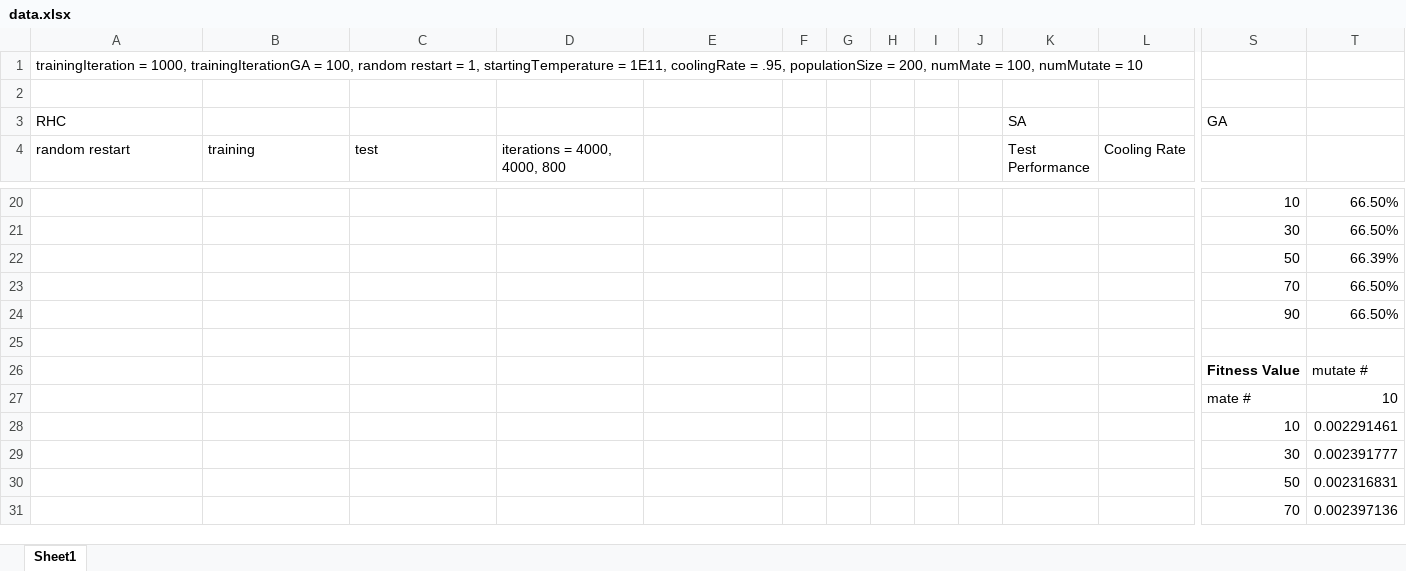
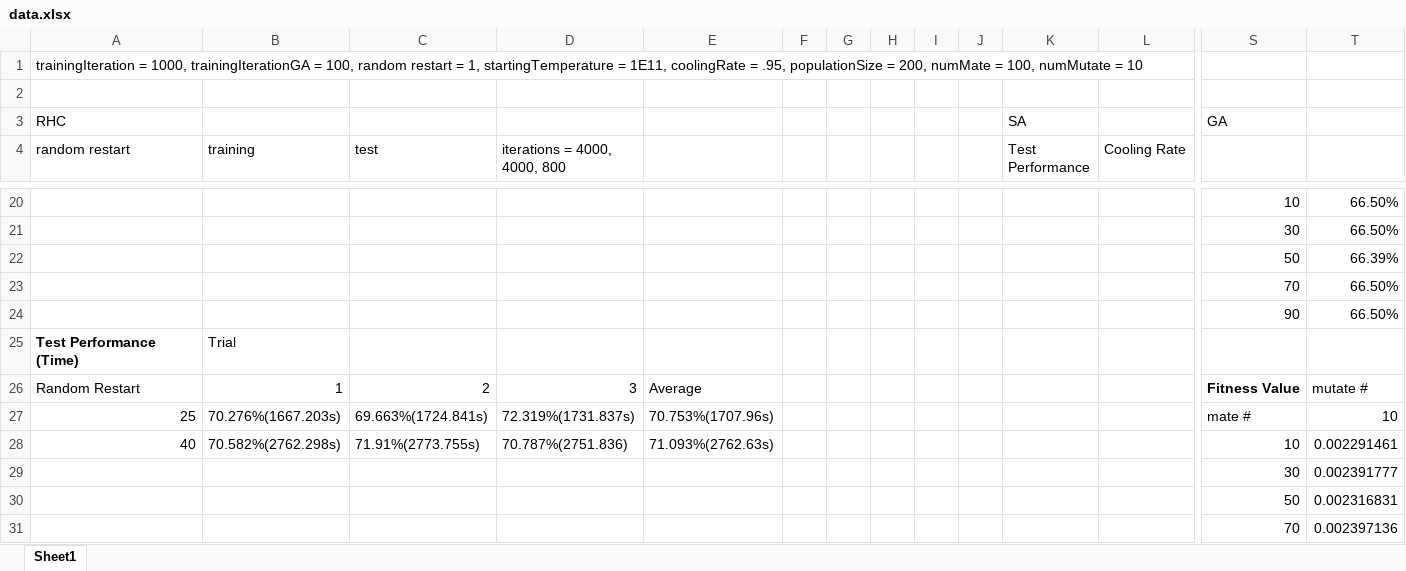
Before and after one commit to JingboWang1997/CS4641-MachineLearning, an Excel workbook: Assignment2/data.xlsx, sheet Sheet1, drawn as a sheet; only a part is shown, gaps mark what is left out; values as stored, in another font and other column widths than the file's, no borders; charts and pictures not drawn; removed rows and columns are numbered as before the commit, all else as after; rows hold the shown columns only; the diff covers the shown part only; the diff names each change by its address in the sheet, - before the commit and + after, or states it on an @@ line.

```diff
--- a/Assignment2/data.xlsx (sheet Sheet1)
+++ b/Assignment2/data.xlsx (sheet Sheet1)
-row 25: (empty)
+row 25: Test Performance (Time) | Trial
-row 26:  |  |  |  |  |  |  |  |  |  |  |  | Fitness Value | mutate #
+row 26: Random Restart | 1 | 2 | 3 | Average |  |  |  |  |  |  |  | Fitness Value | mutate #
-A27 (random restart): (empty)
+A27 (random restart): 25
-B27 (training): (empty)
+B27 (training): 70.276%(1667.203s)
-C27 (test): (empty)
+C27 (test): 69.663%(1724.841s)
-D27 (iterations = 4000, 4000, 800): (empty)
+D27 (iterations = 4000, 4000, 800): 72.319%(1731.837s)
-E27: (empty)
+E27: 70.753%(1707.96s)
-A28 (random restart): (empty)
+A28 (random restart): 40
-B28 (training): (empty)
+B28 (training): 70.582%(2762.298s)
-C28 (test): (empty)
+C28 (test): 71.91%(2773.755s)
-D28 (iterations = 4000, 4000, 800): (empty)
+D28 (iterations = 4000, 4000, 800): 70.787%(2751.836)
-E28: (empty)
+E28: 71.093%(2762.63s)
```
Also changed, not shown: 53 added rows elsewhere in this sheet, charts or pictures, 1 other file.
